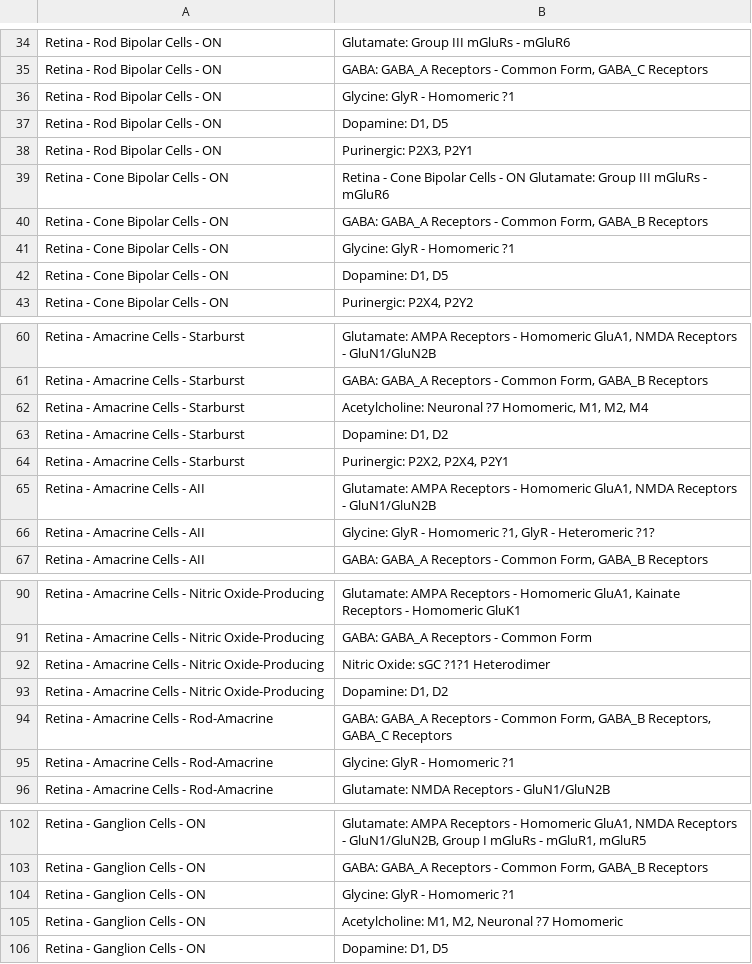
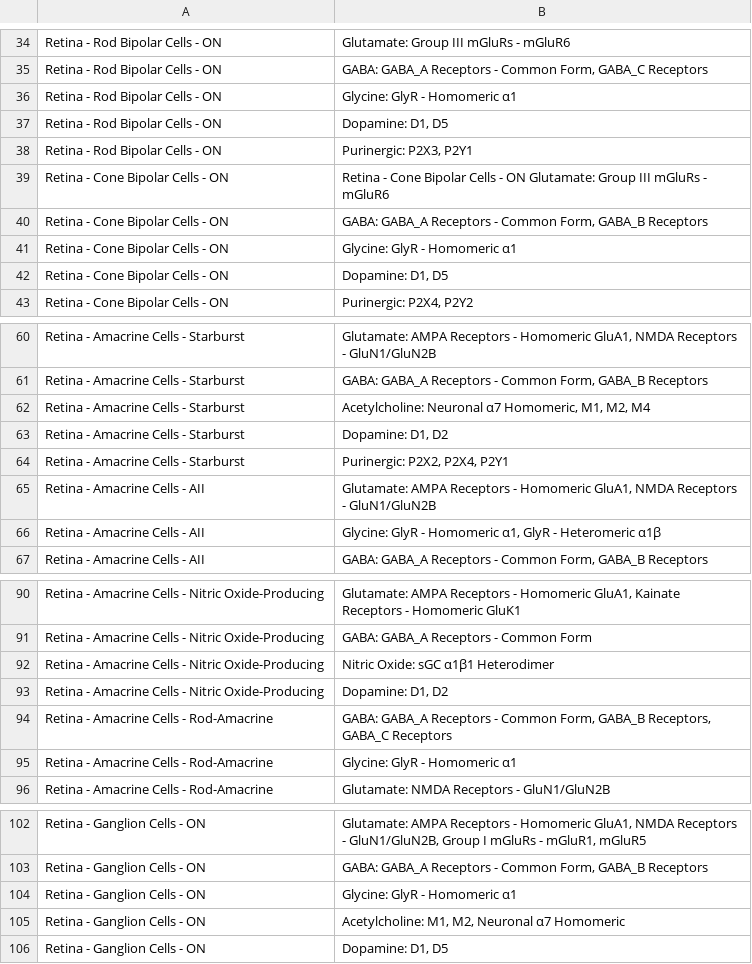
Before and after one commit to orrenravid1/TableOfNeurotransmission, a CSV file: res/NeuronTypeToReceptorSubtype/NeuronTypeToReceptorSubtype_Retina.csv, drawn as a sheet; only a part is shown, gaps mark what is left out; the diff covers the shown part only; the diff names each change by its address in the sheet, - before the commit and + after, or states it on an @@ line.

Commit message:
Fixed utf characters in csv

```diff
--- a/res/NeuronTypeToReceptorSubtype/NeuronTypeToReceptorSubtype_Retina.csv
+++ b/res/NeuronTypeToReceptorSubtype/NeuronTypeToReceptorSubtype_Retina.csv
-B36: Glycine: GlyR - Homomeric ?1
+B36: Glycine: GlyR - Homomeric α1
-B41: Glycine: GlyR - Homomeric ?1
+B41: Glycine: GlyR - Homomeric α1
-B62: Acetylcholine: Neuronal ?7 Homomeric, M1,…
+B62: Acetylcholine: Neuronal α7 Homomeric, M1,…
-B66: …- Homomeric ?1, GlyR - Heteromeric ?1?
+B66: …- Homomeric α1, GlyR - Heteromeric α1β
-B92: Nitric Oxide: sGC ?1?1 Heterodimer
+B92: Nitric Oxide: sGC α1β1 Heterodimer
-B95: Glycine: GlyR - Homomeric ?1
+B95: Glycine: GlyR - Homomeric α1
-B104: Glycine: GlyR - Homomeric ?1
+B104: Glycine: GlyR - Homomeric α1
-B105: Acetylcholine: M1, M2, Neuronal ?7 Homomeric
+B105: Acetylcholine: M1, M2, Neuronal α7 Homomeric
```
Also changed, not shown: 26 edited cells elsewhere in this file.
